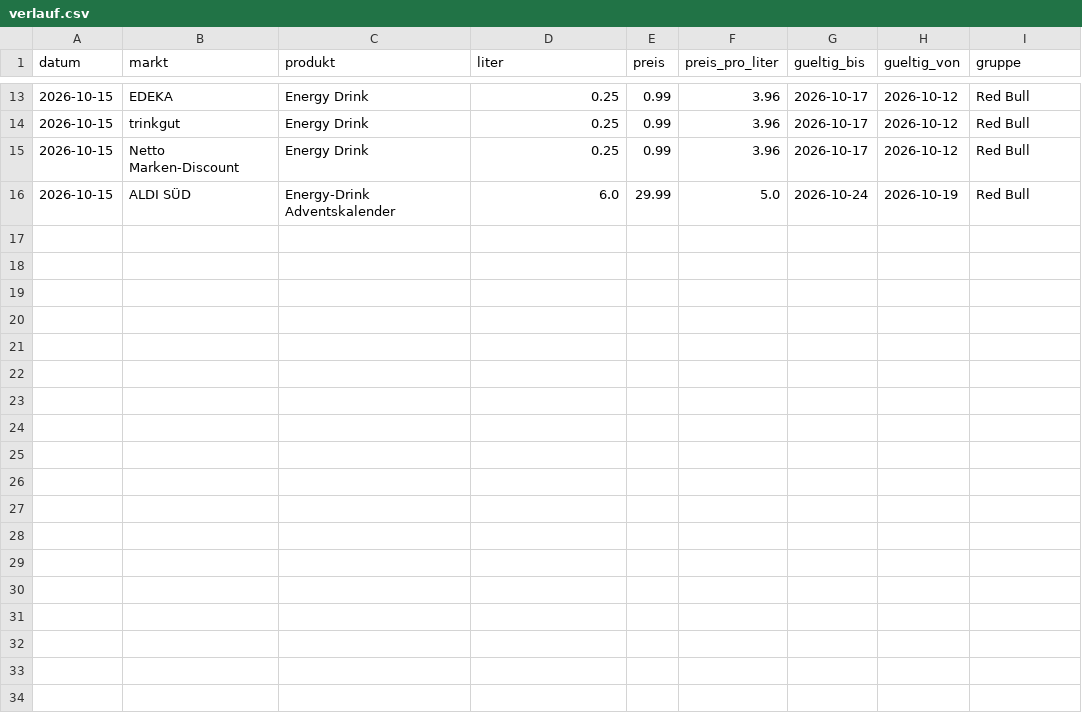
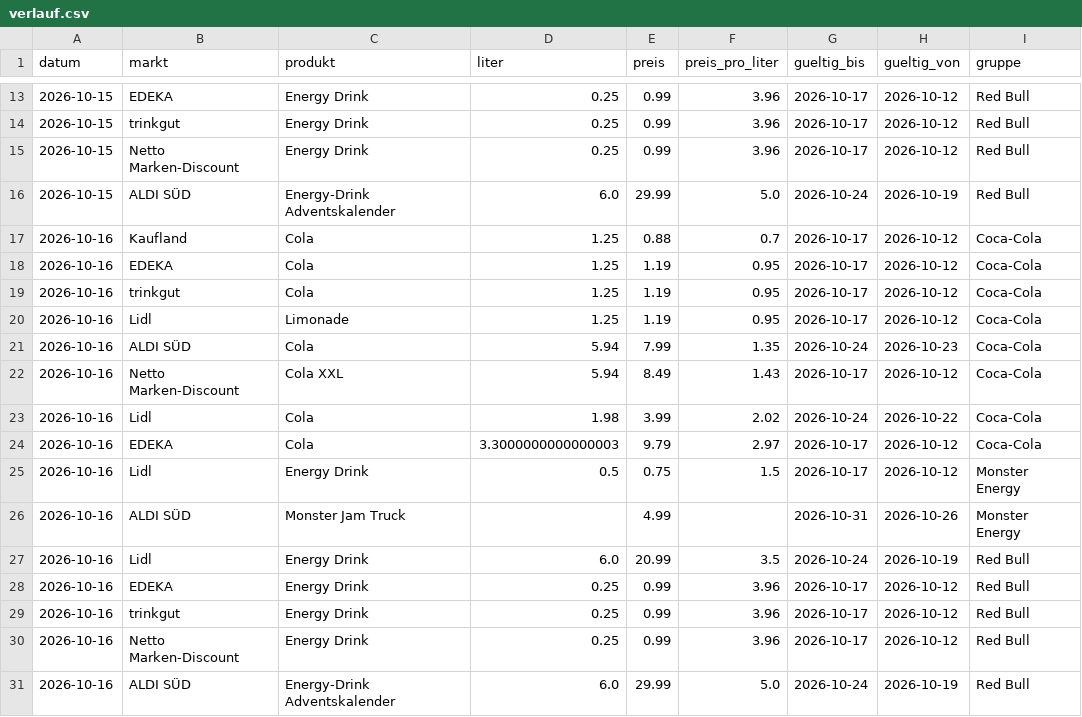
Before and after one commit to Phriehk/Preisvergleich, a CSV file: verlauf.csv, drawn as a sheet; only a part is shown, gaps mark what is left out; the diff names each change by its address in the sheet, - before the commit and + after, or states it on an @@ line.

```diff
--- a/verlauf.csv
+++ b/verlauf.csv
+row 17: 2026-10-16 | Kaufland | Cola | 1.25 | 0.88 | 0.7 | 2026-10-17 | 2026-10-12 | Coca-Cola
+row 18: 2026-10-16 | EDEKA | Cola | 1.25 | 1.19 | 0.95 | 2026-10-17 | 2026-10-12 | Coca-Cola
+row 19: 2026-10-16 | trinkgut | Cola | 1.25 | 1.19 | 0.95 | 2026-10-17 | 2026-10-12 | Coca-Cola
+row 20: 2026-10-16 | Lidl | Limonade | 1.25 | 1.19 | 0.95 | 2026-10-17 | 2026-10-12 | Coca-Cola
+row 21: 2026-10-16 | ALDI SÜD | Cola | 5.94 | 7.99 | 1.35 | 2026-10-24 | 2026-10-23 | Coca-Cola
+row 22: 2026-10-16 | Netto Marken-Discount | Cola XXL | 5.94 | 8.49 | 1.43 | 2026-10-17 | 2026-10-12 | Coca-Cola
+row 23: 2026-10-16 | Lidl | Cola | 1.98 | 3.99 | 2.02 | 2026-10-24 | 2026-10-22 | Coca-Cola
+row 24: 2026-10-16 | EDEKA | Cola | 3.3000000000000003 | 9.79 | 2.97 | 2026-10-17 | 2026-10-12 | Coca-Cola
+row 25: 2026-10-16 | Lidl | Energy Drink | 0.5 | 0.75 | 1.5 | 2026-10-17 | 2026-10-12 | Monster Energy
+row 26: 2026-10-16 | ALDI SÜD | Monster Jam Truck |  | 4.99 |  | 2026-10-31 | 2026-10-26 | Monster Energy
+row 27: 2026-10-16 | Lidl | Energy Drink | 6.0 | 20.99 | 3.5 | 2026-10-24 | 2026-10-19 | Red Bull
+row 28: 2026-10-16 | EDEKA | Energy Drink | 0.25 | 0.99 | 3.96 | 2026-10-17 | 2026-10-12 | Red Bull
+row 29: 2026-10-16 | trinkgut | Energy Drink | 0.25 | 0.99 | 3.96 | 2026-10-17 | 2026-10-12 | Red Bull
+row 30: 2026-10-16 | Netto Marken-Discount | Energy Drink | 0.25 | 0.99 | 3.96 | 2026-10-17 | 2026-10-12 | Red Bull
+row 31: 2026-10-16 | ALDI SÜD | Energy-Drink Adventskalender | 6.0 | 29.99 | 5.0 | 2026-10-24 | 2026-10-19 | Red Bull
```
Also changed, not shown: 1 other file.
